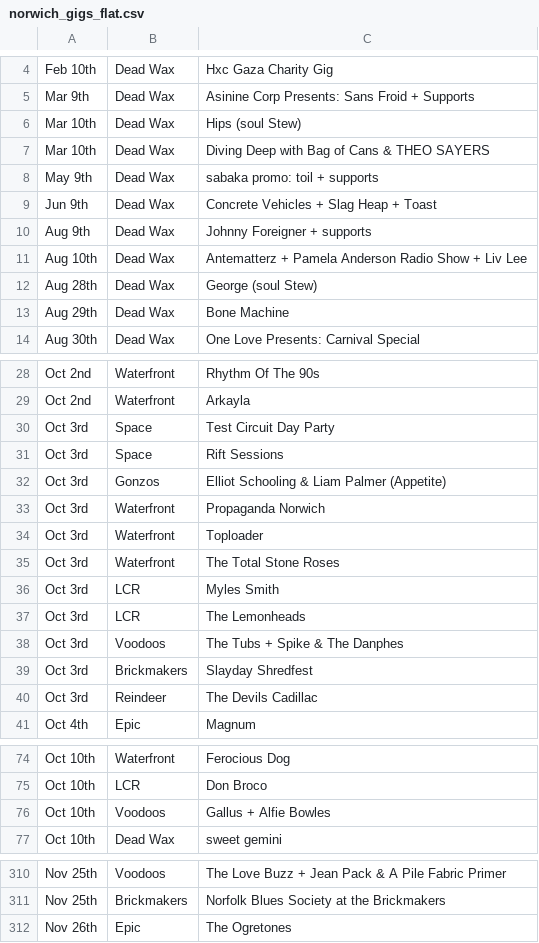
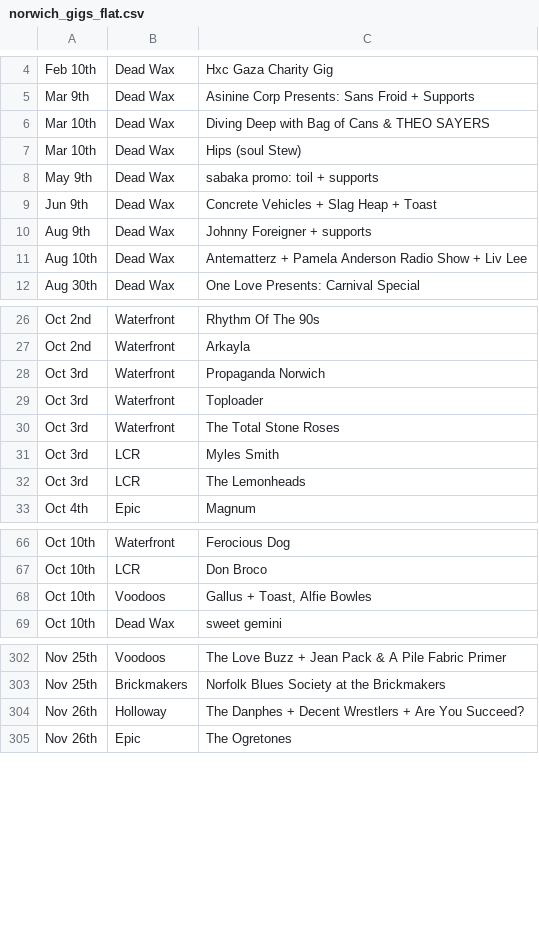
Before and after one commit to nathankjw/GigsNorwich-scraper, a CSV file: scraped_data/norwich_gigs_flat.csv, drawn as a sheet; only a part is shown, gaps mark what is left out; the diff covers the shown part only.

```diff
--- a/scraped_data/norwich_gigs_flat.csv
+++ b/scraped_data/norwich_gigs_flat.csv
@@ -5,4 +5,4 @@ Feb 10th,Dead Wax,Hxc Gaza Charity Gig
 Mar 9th,Dead Wax,Asinine Corp Presents: Sans Froid + Supports
+Mar 10th,Dead Wax,Diving Deep with Bag of Cans & THEO SAYERS
 Mar 10th,Dead Wax,Hips (soul Stew)
-Mar 10th,Dead Wax,Diving Deep with Bag of Cans & THEO SAYERS
 May 9th,Dead Wax,sabaka promo: toil + supports
@@ -11,4 +11,2 @@ Aug 9th,Dead Wax,Johnny Foreigner + supports
 Aug 10th,Dead Wax,Antematterz + Pamela Anderson Radio Show + Liv Lee
-Aug 28th,Dead Wax,George (soul Stew)
-Aug 29th,Dead Wax,Bone Machine
 Aug 30th,Dead Wax,One Love Presents: Carnival Special
@@ -29,5 +27,2 @@ Oct 2nd,Waterfront,Rhythm Of The 90s
 Oct 2nd,Waterfront,Arkayla
-Oct 3rd,Space,Test Circuit Day Party
-Oct 3rd,Space,Rift Sessions
-Oct 3rd,Gonzos,Elliot Schooling & Liam Palmer (Appetite)
 Oct 3rd,Waterfront,Propaganda Norwich
@@ -37,5 +32,2 @@ Oct 3rd,LCR,Myles Smith
 Oct 3rd,LCR,The Lemonheads
-Oct 3rd,Voodoos,The Tubs + Spike & The Danphes
-Oct 3rd,Brickmakers,Slayday Shredfest
-Oct 3rd,Reindeer,The Devils Cadillac
 Oct 4th,Epic,Magnum
@@ -75,3 +67,3 @@ Oct 10th,Waterfront,Ferocious Dog
 Oct 10th,LCR,Don Broco
-Oct 10th,Voodoos,Gallus + Alfie Bowles
+Oct 10th,Voodoos,"Gallus + Toast, Alfie Bowles"
 Oct 10th,Dead Wax,sweet gemini
@@ -311,2 +303,3 @@ Nov 25th,Voodoos,The Love Buzz + Jean Pack & A Pile Fabric Primer
 Nov 25th,Brickmakers,Norfolk Blues Society at the Brickmakers
+Nov 26th,Holloway,The Danphes + Decent Wrestlers + Are You Succeed?
 Nov 26th,Epic,The Ogretones
```
Also changed, not shown: 1 moved row elsewhere in this file, scraped_data/norwich_gigs.csv, 1 other file.
